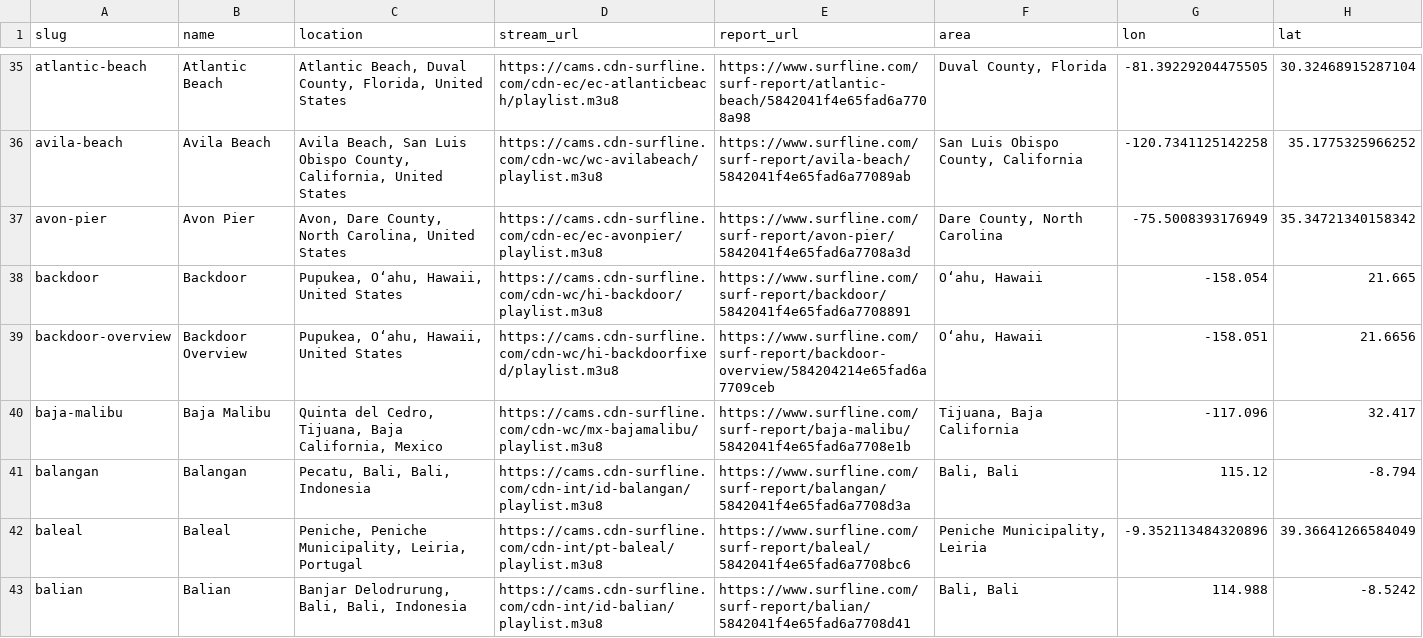
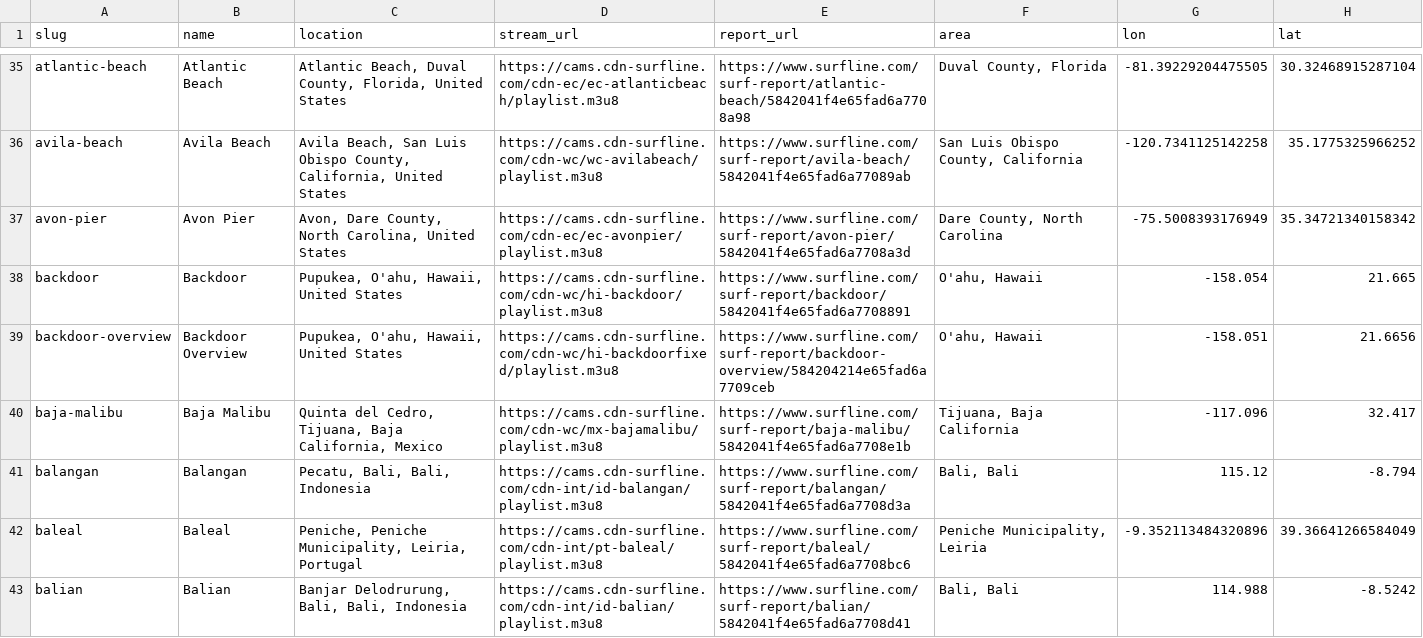
Before and after one commit to bylin/party-wave, a TSV file: streams.tsv, drawn as a sheet; only a part is shown, gaps mark what is left out; the diff covers the shown part only.

Commit message:
Change to apostrophes instead of ‘

```diff
--- a/streams.tsv
+++ b/streams.tsv
@@ -37,4 +37,4 @@ avila-beach	Avila Beach	Avila Beach, San Luis Obispo County, California, United
 avon-pier	Avon Pier	Avon, Dare County, North Carolina, United States	https://cams.cdn-surfline.com/cdn-ec/ec-avonpier/playlist.m3u8	https://www.surfline.com/surf-report/avon-pier/5842041f4e65fad6a7708a3d	Dare County, North Carolina	-75.5008393176949	35.34721340158342
-backdoor	Backdoor	Pupukea, O‘ahu, Hawaii, United States	https://cams.cdn-surfline.com/cdn-wc/hi-backdoor/playlist.m3u8	https://www.surfline.com/surf-report/backdoor/5842041f4e65fad6a7708891	O‘ahu, Hawaii	-158.054	21.665
-backdoor-overview	Backdoor Overview	Pupukea, O‘ahu, Hawaii, United States	https://cams.cdn-surfline.com/cdn-wc/hi-backdoorfixed/playlist.m3u8	https://www.surfline.com/surf-report/backdoor-overview/584204214e65fad6a7709ceb	O‘ahu, Hawaii	-158.051	21.6656
+backdoor	Backdoor	Pupukea, O'ahu, Hawaii, United States	https://cams.cdn-surfline.com/cdn-wc/hi-backdoor/playlist.m3u8	https://www.surfline.com/surf-report/backdoor/5842041f4e65fad6a7708891	O'ahu, Hawaii	-158.054	21.665
+backdoor-overview	Backdoor Overview	Pupukea, O'ahu, Hawaii, United States	https://cams.cdn-surfline.com/cdn-wc/hi-backdoorfixed/playlist.m3u8	https://www.surfline.com/surf-report/backdoor-overview/584204214e65fad6a7709ceb	O'ahu, Hawaii	-158.051	21.6656
 baja-malibu	Baja Malibu	Quinta del Cedro, Tijuana, Baja California, Mexico	https://cams.cdn-surfline.com/cdn-wc/mx-bajamalibu/playlist.m3u8	https://www.surfline.com/surf-report/baja-malibu/5842041f4e65fad6a7708e1b	Tijuana, Baja California	-117.096	32.417
```
Also changed, not shown: 52 edited cells elsewhere in this file.
